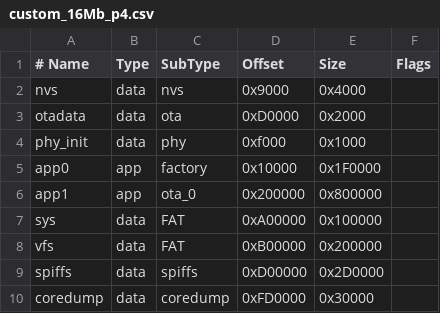
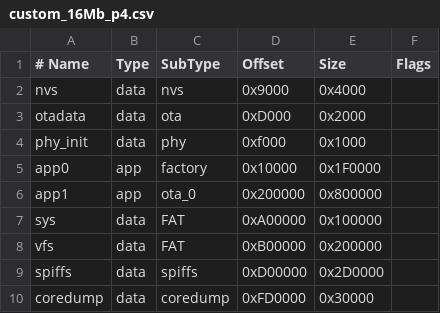
Before and after one commit to emericklaw/Launcher, a CSV file: support_files/custom_16Mb_p4.csv, drawn as a sheet.

Commit message:
Atualizar o custom_16Mb_p4.csv

```diff
--- a/support_files/custom_16Mb_p4.csv
+++ b/support_files/custom_16Mb_p4.csv
@@ -2,3 +2,3 @@
 nvs,        data, nvs,       0x9000,   0x4000,
-otadata,    data, ota,       0xD0000,  0x2000,
+otadata,    data, ota,       0xD000,   0x2000,
 phy_init,   data, phy,       0xf000,   0x1000,
```
